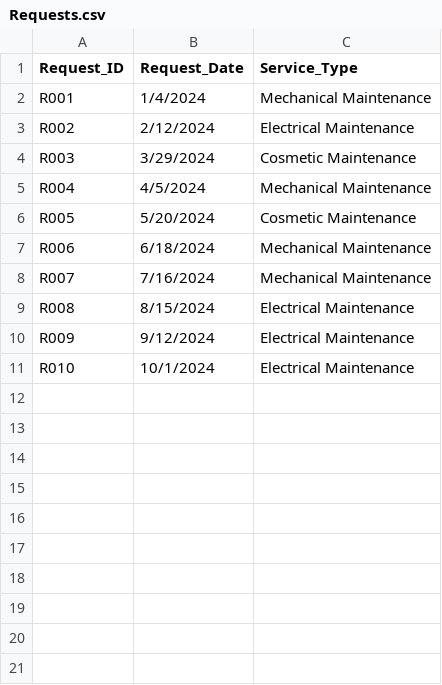
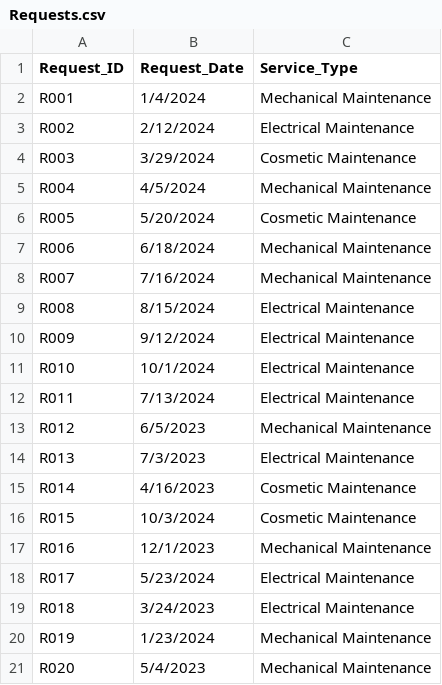
Before and after one commit to eric-zhang1/database_project, a CSV file: Data/Requests.csv, drawn as a sheet; the diff names each change by its address in the sheet, - before the commit and + after, or states it on an @@ line.

```diff
--- a/Data/Requests.csv
+++ b/Data/Requests.csv
+row 12: R011 | 7/13/2024 | Electrical Maintenance
+row 13: R012 | 6/5/2023 | Mechanical Maintenance
+row 14: R013 | 7/3/2023 | Electrical Maintenance
+row 15: R014 | 4/16/2023 | Cosmetic Maintenance
+row 16: R015 | 10/3/2024 | Cosmetic Maintenance
+row 17: R016 | 12/1/2023 | Mechanical Maintenance
+row 18: R017 | 5/23/2024 | Electrical Maintenance
+row 19: R018 | 3/24/2023 | Electrical Maintenance
+row 20: R019 | 1/23/2024 | Mechanical Maintenance
+row 21: R020 | 5/4/2023 | Mechanical Maintenance
```
Also changed, not shown: Data/Equipment_Service_Request.csv, Data/Rating_Review.csv, 2 other files.
